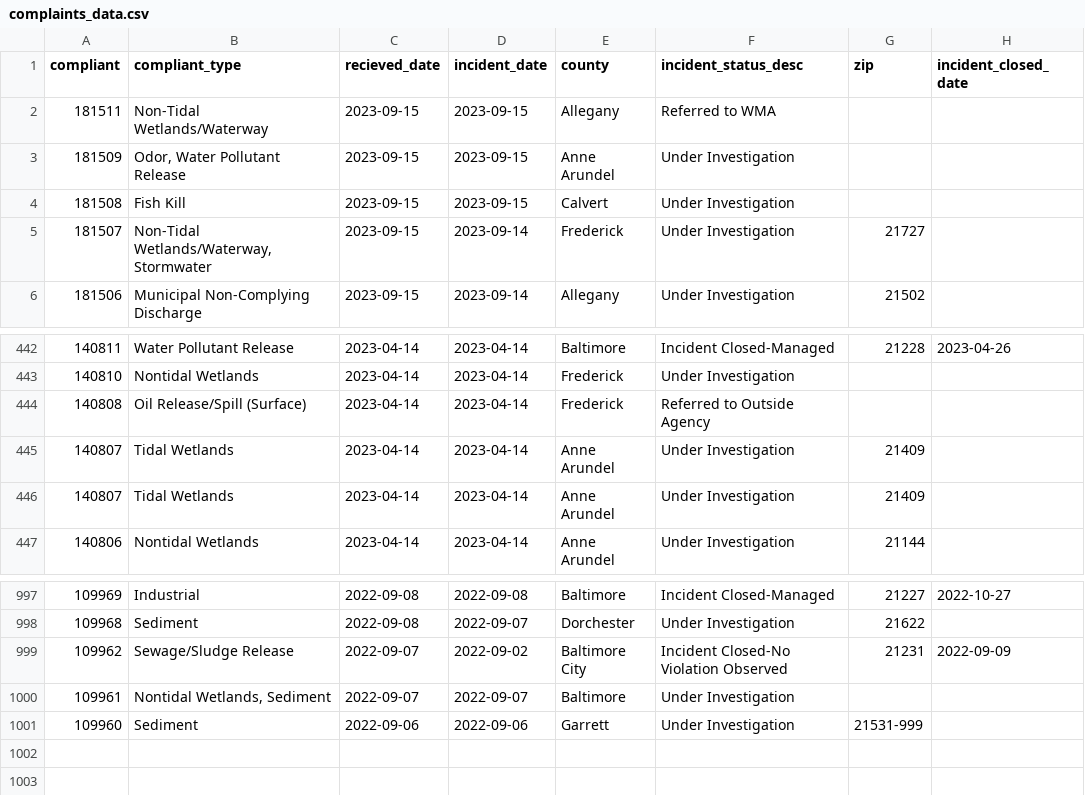
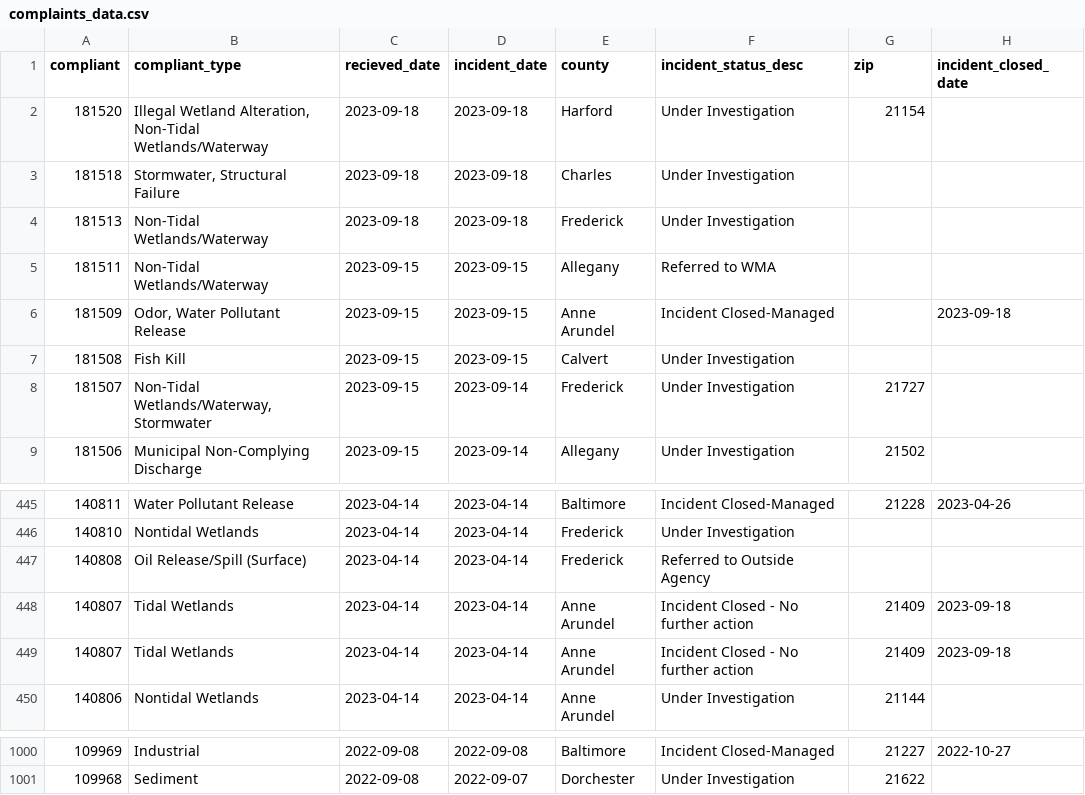
Before and after one commit to amandavhernan/enviro_complaints, a CSV file: complaints_data.csv, drawn as a sheet; only a part is shown, gaps mark what is left out.

Commit message:
new complaints found

```diff
--- a/complaints_data.csv
+++ b/complaints_data.csv
@@ -1,4 +1,7 @@
 compliant,compliant_type,recieved_date,incident_date,county,incident_status_desc,zip,incident_closed_date
+181520,"Illegal Wetland Alteration, Non-Tidal Wetlands/Waterway",2023-09-18,2023-09-18,Harford,Under Investigation,21154,
+181518,"Stormwater, Structural Failure",2023-09-18,2023-09-18,Charles,Under Investigation,,
+181513,Non-Tidal Wetlands/Waterway,2023-09-18,2023-09-18,Frederick,Under Investigation,,
 181511,Non-Tidal Wetlands/Waterway,2023-09-15,2023-09-15,Allegany,Referred to WMA,,
-181509,"Odor, Water Pollutant Release",2023-09-15,2023-09-15,Anne Arundel,Under Investigation,,
+181509,"Odor, Water Pollutant Release",2023-09-15,2023-09-15,Anne Arundel,Incident Closed-Managed,,2023-09-18
 181508,Fish Kill,2023-09-15,2023-09-15,Calvert,Under Investigation,,
@@ -444,4 +447,4 @@ compliant,compliant_type,recieved_date,incident_date,county,incident_status_desc
 140808,Oil Release/Spill (Surface),2023-04-14,2023-04-14,Frederick,Referred to Outside Agency,,
-140807,Tidal Wetlands,2023-04-14,2023-04-14,Anne Arundel,Under Investigation,21409,
-140807,Tidal Wetlands,2023-04-14,2023-04-14,Anne Arundel,Under Investigation,21409,
+140807,Tidal Wetlands,2023-04-14,2023-04-14,Anne Arundel,Incident Closed - No further action,21409,2023-09-18
+140807,Tidal Wetlands,2023-04-14,2023-04-14,Anne Arundel,Incident Closed - No further action,21409,2023-09-18
 140806,Nontidal Wetlands,2023-04-14,2023-04-14,Anne Arundel,Under Investigation,21144,
@@ -998,4 +1001 @@ compliant,compliant_type,recieved_date,incident_date,county,incident_status_desc
 109968,Sediment,2022-09-08,2022-09-07,Dorchester,Under Investigation,21622,
-109962,Sewage/Sludge Release,2022-09-07,2022-09-02,Baltimore City,Incident Closed-No Violation Observed,21231,2022-09-09
-109961,"Nontidal Wetlands, Sediment",2022-09-07,2022-09-07,Baltimore,Under Investigation,,
-109960,Sediment,2022-09-06,2022-09-06,Garrett,Under Investigation,21531-999,
```
Also changed, not shown: 1 other file.
